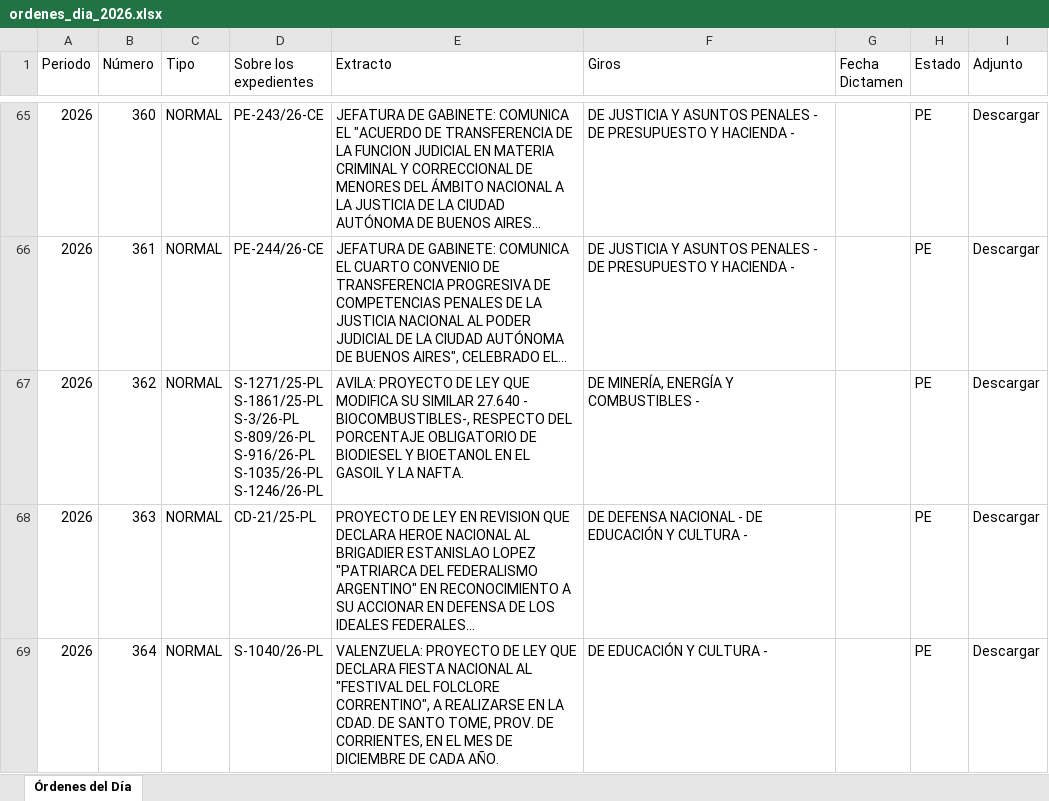
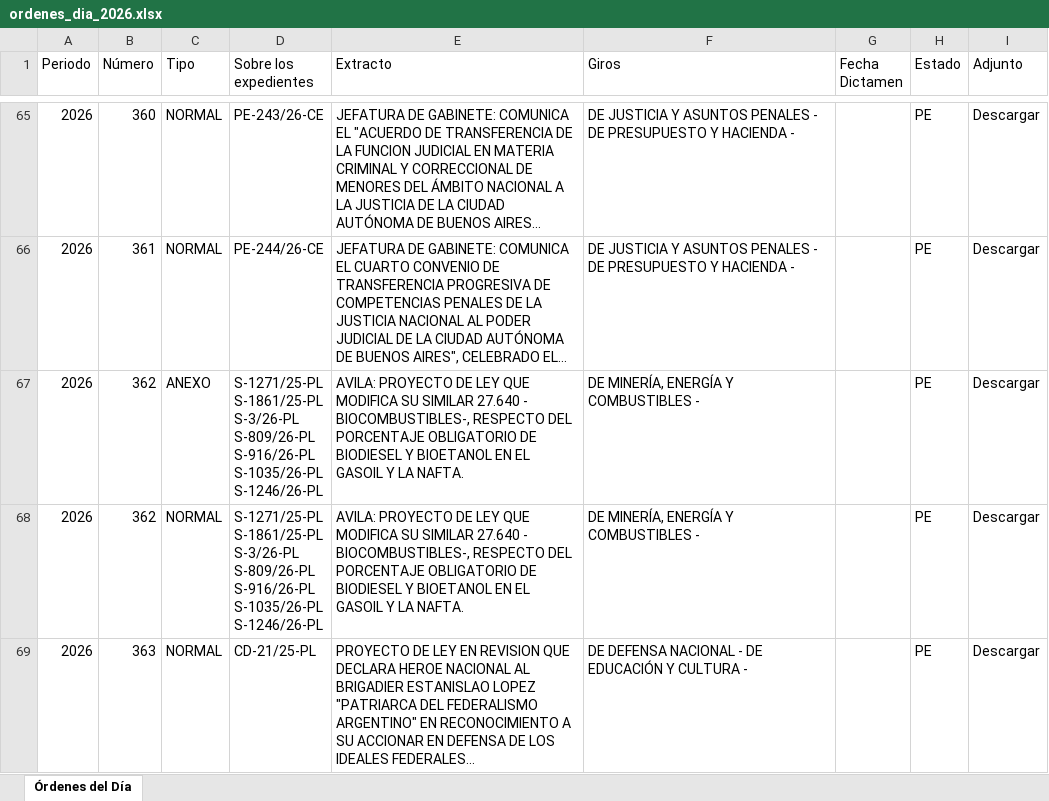
Before and after one commit to bonifaciomariano/hsn-sistema-legislativo, an Excel workbook: ordenes_dia_2026.xlsx, sheet Órdenes del Día, drawn as a sheet; only a part is shown, gaps mark what is left out; the shorter side is filled out with more unchanged rows; long unchanged cells end in …; values as stored, in another font and other column widths than the file's, no borders; ↵ is a line break in a cell; the diff covers the shown part only; the diff names each change by its address in the sheet, - before the commit and + after, or states it on an @@ line.

```diff
--- a/ordenes_dia_2026.xlsx (sheet Órdenes del Día)
+++ b/ordenes_dia_2026.xlsx (sheet Órdenes del Día)
+row 67: 2026 | 362 | ANEXO | S-1271/25-PL ↵ S-1861/25-PL ↵ S-3/26-PL ↵ S-809/26-PL ↵ S-916/26-PL ↵ S-1035/26-PL ↵ S-1246/26-PL | AVILA: PROYECTO DE LEY QUE MODIFICA SU SIMILAR 27.640 - BIOCOMBUSTIBLES-, RESPECTO DEL PORCENTAJE OBLIGATORIO DE BIODIESEL Y BIOETANOL EN EL GASOIL Y LA NAFTA. | DE MINERÍA, ENERGÍA Y COMBUSTIBLES - |  | PE | Descargar
```
Also changed, not shown: 25 added rows elsewhere in this sheet, 6 other files.
